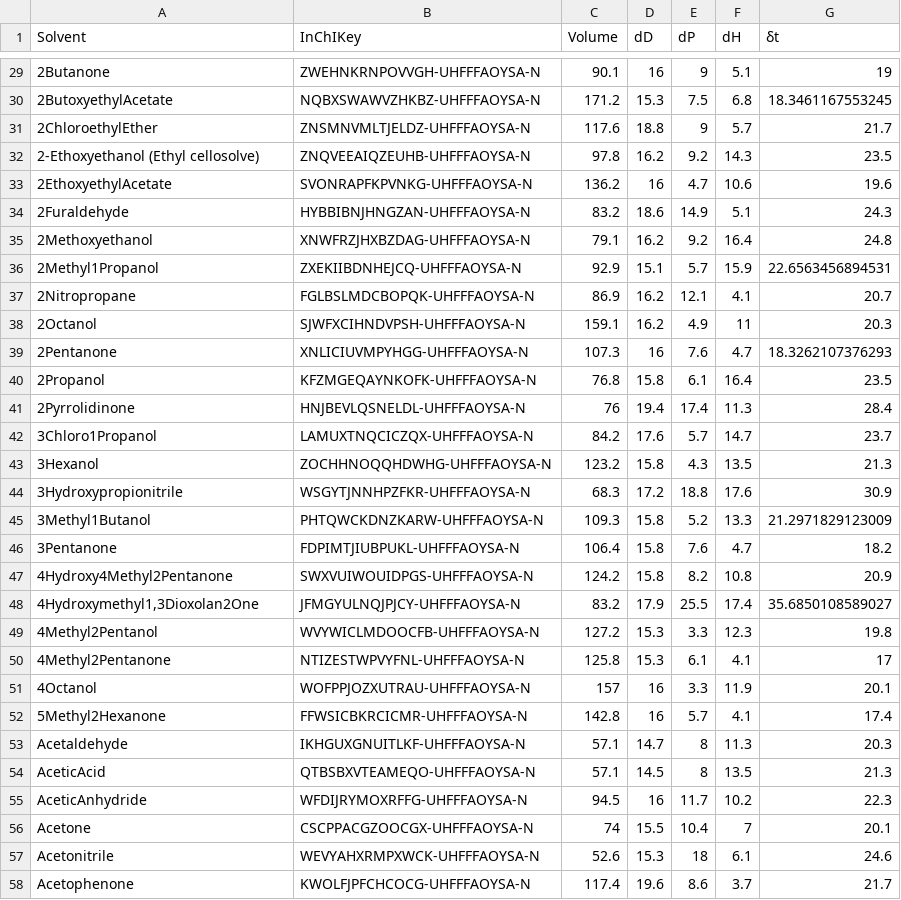
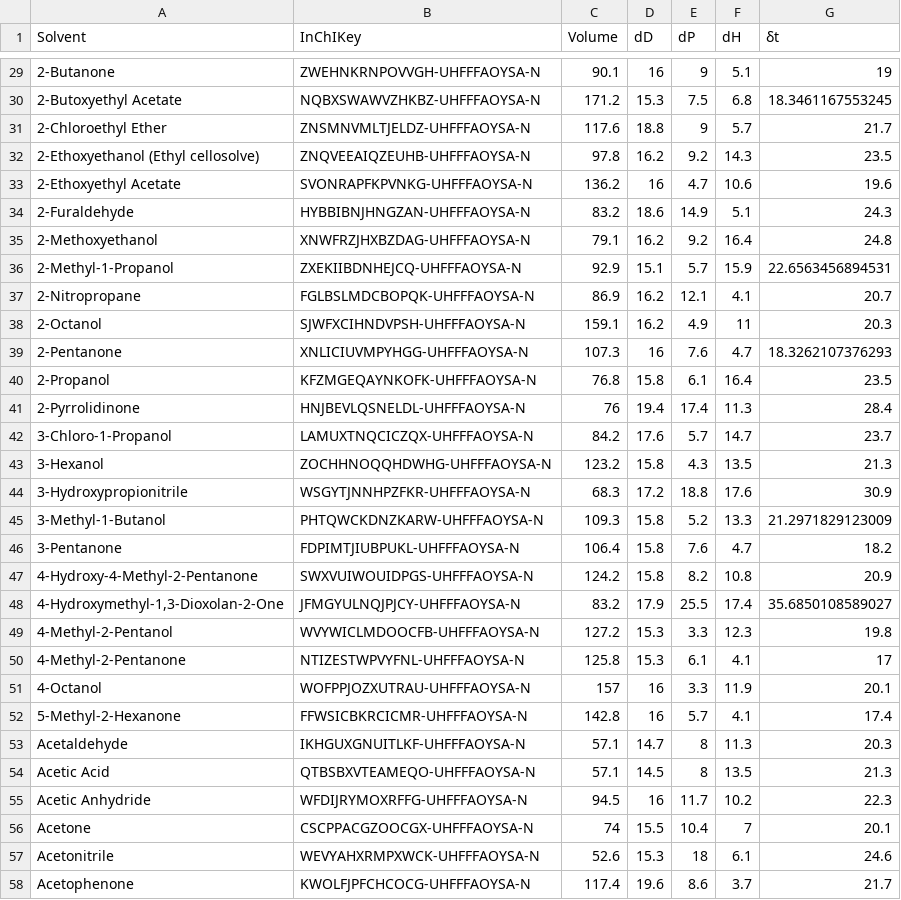
Before and after one commit to ToshihiroIguchi/MixingCompass, a CSV file: data/original/solvents/JoshuaSchrier_Hansen-Solubility-Parameters.csv, drawn as a sheet; only a part is shown, gaps mark what is left out; the diff covers the shown part only.

Commit message:
Enhance Solvent Search with split-layout visualization
- Add shared HSPVisualization module for reusable 3D/2D Hansen sphere rendering
- Implement dual-target visualization in Solvent Search with configurable layout
- Refactor CSS to use section-specific selectors for independent layout control
- Update solvent and polymer databases with latest data from consolidated sources
- HSP (Experimental): maintains 50/50 split layout
- Solvent Search: uses 400px fixed left panel with flexible right panel

```diff
--- a/data/original/solvents/JoshuaSchrier_Hansen-Solubility-Parameters.csv
+++ b/data/original/solvents/JoshuaSchrier_Hansen-Solubility-Parameters.csv
@@ -29,3 +29,3 @@ Solvent,InChIKey,Volume,dD,dP,dH,δt
-2Butanone,ZWEHNKRNPOVVGH-UHFFFAOYSA-N,90.1,16,9,5.1,19
-2ButoxyethylAcetate,NQBXSWAWVZHKBZ-UHFFFAOYSA-N,171.2,15.3,7.5,6.8,18.3461167553245
-2ChloroethylEther,ZNSMNVMLTJELDZ-UHFFFAOYSA-N,117.6,18.8,9,5.7,21.7
+2-Butanone,ZWEHNKRNPOVVGH-UHFFFAOYSA-N,90.1,16,9,5.1,19
+2-Butoxyethyl Acetate,NQBXSWAWVZHKBZ-UHFFFAOYSA-N,171.2,15.3,7.5,6.8,18.3461167553245
+2-Chloroethyl Ether,ZNSMNVMLTJELDZ-UHFFFAOYSA-N,117.6,18.8,9,5.7,21.7
@@ -33,24 +33,24 @@ Solvent,InChIKey,Volume,dD,dP,dH,δt
-2EthoxyethylAcetate,SVONRAPFKPVNKG-UHFFFAOYSA-N,136.2,16,4.7,10.6,19.6
-2Furaldehyde,HYBBIBNJHNGZAN-UHFFFAOYSA-N,83.2,18.6,14.9,5.1,24.3
-2Methoxyethanol,XNWFRZJHXBZDAG-UHFFFAOYSA-N,79.1,16.2,9.2,16.4,24.8
-2Methyl1Propanol,ZXEKIIBDNHEJCQ-UHFFFAOYSA-N,92.9,15.1,5.7,15.9,22.6563456894531
-2Nitropropane,FGLBSLMDCBOPQK-UHFFFAOYSA-N,86.9,16.2,12.1,4.1,20.7
-2Octanol,SJWFXCIHNDVPSH-UHFFFAOYSA-N,159.1,16.2,4.9,11,20.3
-2Pentanone,XNLICIUVMPYHGG-UHFFFAOYSA-N,107.3,16,7.6,4.7,18.3262107376293
-2Propanol,KFZMGEQAYNKOFK-UHFFFAOYSA-N,76.8,15.8,6.1,16.4,23.5
-2Pyrrolidinone,HNJBEVLQSNELDL-UHFFFAOYSA-N,76,19.4,17.4,11.3,28.4
-3Chloro1Propanol,LAMUXTNQCICZQX-UHFFFAOYSA-N,84.2,17.6,5.7,14.7,23.7
-3Hexanol,ZOCHHNOQQHDWHG-UHFFFAOYSA-N,123.2,15.8,4.3,13.5,21.3
-3Hydroxypropionitrile,WSGYTJNNHPZFKR-UHFFFAOYSA-N,68.3,17.2,18.8,17.6,30.9
-3Methyl1Butanol,PHTQWCKDNZKARW-UHFFFAOYSA-N,109.3,15.8,5.2,13.3,21.2971829123009
-3Pentanone,FDPIMTJIUBPUKL-UHFFFAOYSA-N,106.4,15.8,7.6,4.7,18.2
-4Hydroxy4Methyl2Pentanone,SWXVUIWOUIDPGS-UHFFFAOYSA-N,124.2,15.8,8.2,10.8,20.9
-"4Hydroxymethyl1,3Dioxolan2One",JFMGYULNQJPJCY-UHFFFAOYSA-N,83.2,17.9,25.5,17.4,35.6850108589027
-4Methyl2Pentanol,WVYWICLMDOOCFB-UHFFFAOYSA-N,127.2,15.3,3.3,12.3,19.8
-4Methyl2Pentanone,NTIZESTWPVYFNL-UHFFFAOYSA-N,125.8,15.3,6.1,4.1,17
-4Octanol,WOFPPJOZXUTRAU-UHFFFAOYSA-N,157,16,3.3,11.9,20.1
-5Methyl2Hexanone,FFWSICBKRCICMR-UHFFFAOYSA-N,142.8,16,5.7,4.1,17.4
+2-Ethoxyethyl Acetate,SVONRAPFKPVNKG-UHFFFAOYSA-N,136.2,16,4.7,10.6,19.6
+2-Furaldehyde,HYBBIBNJHNGZAN-UHFFFAOYSA-N,83.2,18.6,14.9,5.1,24.3
+2-Methoxyethanol,XNWFRZJHXBZDAG-UHFFFAOYSA-N,79.1,16.2,9.2,16.4,24.8
+2-Methyl-1-Propanol,ZXEKIIBDNHEJCQ-UHFFFAOYSA-N,92.9,15.1,5.7,15.9,22.6563456894531
+2-Nitropropane,FGLBSLMDCBOPQK-UHFFFAOYSA-N,86.9,16.2,12.1,4.1,20.7
+2-Octanol,SJWFXCIHNDVPSH-UHFFFAOYSA-N,159.1,16.2,4.9,11,20.3
+2-Pentanone,XNLICIUVMPYHGG-UHFFFAOYSA-N,107.3,16,7.6,4.7,18.3262107376293
+2-Propanol,KFZMGEQAYNKOFK-UHFFFAOYSA-N,76.8,15.8,6.1,16.4,23.5
+2-Pyrrolidinone,HNJBEVLQSNELDL-UHFFFAOYSA-N,76,19.4,17.4,11.3,28.4
+3-Chloro-1-Propanol,LAMUXTNQCICZQX-UHFFFAOYSA-N,84.2,17.6,5.7,14.7,23.7
+3-Hexanol,ZOCHHNOQQHDWHG-UHFFFAOYSA-N,123.2,15.8,4.3,13.5,21.3
+3-Hydroxypropionitrile,WSGYTJNNHPZFKR-UHFFFAOYSA-N,68.3,17.2,18.8,17.6,30.9
+3-Methyl-1-Butanol,PHTQWCKDNZKARW-UHFFFAOYSA-N,109.3,15.8,5.2,13.3,21.2971829123009
+3-Pentanone,FDPIMTJIUBPUKL-UHFFFAOYSA-N,106.4,15.8,7.6,4.7,18.2
+4-Hydroxy-4-Methyl-2-Pentanone,SWXVUIWOUIDPGS-UHFFFAOYSA-N,124.2,15.8,8.2,10.8,20.9
+"4-Hydroxymethyl-1,3-Dioxolan-2-One",JFMGYULNQJPJCY-UHFFFAOYSA-N,83.2,17.9,25.5,17.4,35.6850108589027
+4-Methyl-2-Pentanol,WVYWICLMDOOCFB-UHFFFAOYSA-N,127.2,15.3,3.3,12.3,19.8
+4-Methyl-2-Pentanone,NTIZESTWPVYFNL-UHFFFAOYSA-N,125.8,15.3,6.1,4.1,17
+4-Octanol,WOFPPJOZXUTRAU-UHFFFAOYSA-N,157,16,3.3,11.9,20.1
+5-Methyl-2-Hexanone,FFWSICBKRCICMR-UHFFFAOYSA-N,142.8,16,5.7,4.1,17.4
 Acetaldehyde,IKHGUXGNUITLKF-UHFFFAOYSA-N,57.1,14.7,8,11.3,20.3
-AceticAcid,QTBSBXVTEAMEQO-UHFFFAOYSA-N,57.1,14.5,8,13.5,21.3
-AceticAnhydride,WFDIJRYMOXRFFG-UHFFFAOYSA-N,94.5,16,11.7,10.2,22.3
+Acetic Acid,QTBSBXVTEAMEQO-UHFFFAOYSA-N,57.1,14.5,8,13.5,21.3
+Acetic Anhydride,WFDIJRYMOXRFFG-UHFFFAOYSA-N,94.5,16,11.7,10.2,22.3
 Acetone,CSCPPACGZOOCGX-UHFFFAOYSA-N,74,15.5,10.4,7,20.1
```
Also changed, not shown: 112 edited cells elsewhere in this file, data/polymers.csv, 5 other files.
